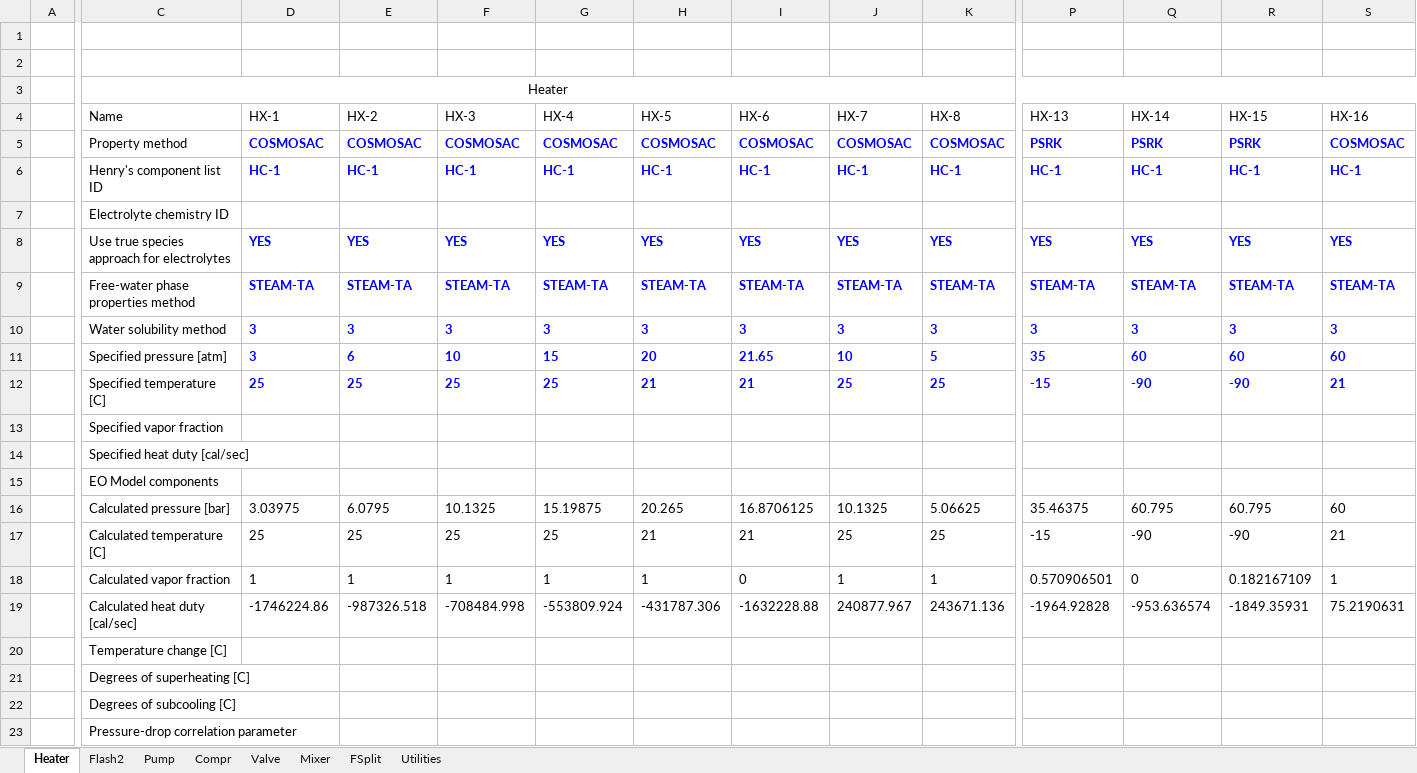
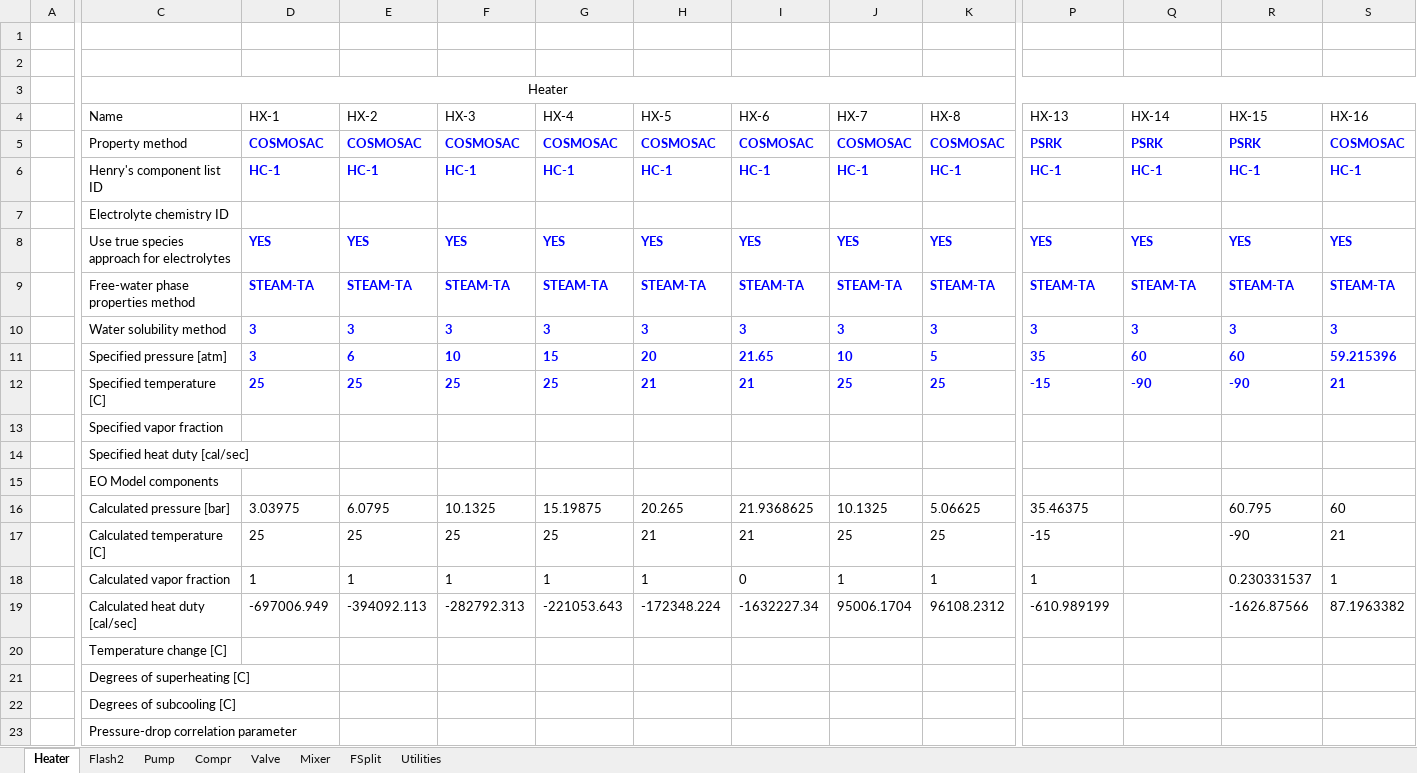
Before and after one commit to abjean-ISU/BulkGastoAtomizedLiquidForDAC_2026, an Excel workbook: IL_Aspen/IL_MCDAInformedModel/ILModel.SAInf.xlsx, sheet Heater, drawn as a sheet; only a part is shown, gaps mark what is left out; values as stored, in another font and other column widths than the file's, no borders; the diff covers the shown part only; the diff names each change by its address in the sheet, - before the commit and + after, or states it on an @@ line.

```diff
--- a/IL_Aspen/IL_MCDAInformedModel/ILModel.SAInf.xlsx (sheet Heater)
+++ b/IL_Aspen/IL_MCDAInformedModel/ILModel.SAInf.xlsx (sheet Heater)
-S11 (HX-16): 60
+S11 (HX-16): 59.215396
-I16 (HX-6): 16.8706125
+I16 (HX-6): 21.9368625
-Q16 (HX-14): 60.795
+Q16 (HX-14): (empty)
-Q17 (HX-14): -90
+Q17 (HX-14): (empty)
-P18 (HX-13): 0.570906501
+P18 (HX-13): 1
-Q18 (HX-14): 0
+Q18 (HX-14): (empty)
-R18 (HX-15): 0.182167109
+R18 (HX-15): 0.230331537
-D19 (HX-1): -1746224.86
+D19 (HX-1): -697006.949
-E19 (HX-2): -987326.518
+E19 (HX-2): -394092.113
-F19 (HX-3): -708484.998
+F19 (HX-3): -282792.313
-G19 (HX-4): -553809.924
+G19 (HX-4): -221053.643
-H19 (HX-5): -431787.306
+H19 (HX-5): -172348.224
-I19 (HX-6): -1632228.88
+I19 (HX-6): -1632227.34
-J19 (HX-7): 240877.967
+J19 (HX-7): 95006.1704
-K19 (HX-8): 243671.136
+K19 (HX-8): 96108.2312
-P19 (HX-13): -1964.92828
+P19 (HX-13): -610.989199
-Q19 (HX-14): -953.636574
+Q19 (HX-14): (empty)
-R19 (HX-15): -1849.35931
+R19 (HX-15): -1626.87566
-S19 (HX-16): 75.2190631
+S19 (HX-16): 87.1963382
```
Also changed, not shown: 88 edited cells elsewhere in this sheet, sheet Compr, sheet Pump, sheet Flash2, sheet Utilities, sheet Mixer, sheet Valve, 1 more sheet, formulas that keep their value, IL_Aspen/IL_MCDAInformedModel/ILStreams.SAInf.xlsx, IL_Aspen/IL_MCDAInformedModel/TEA SAs/ILModel.HighAbsEff.xlsx, 7 other files.
